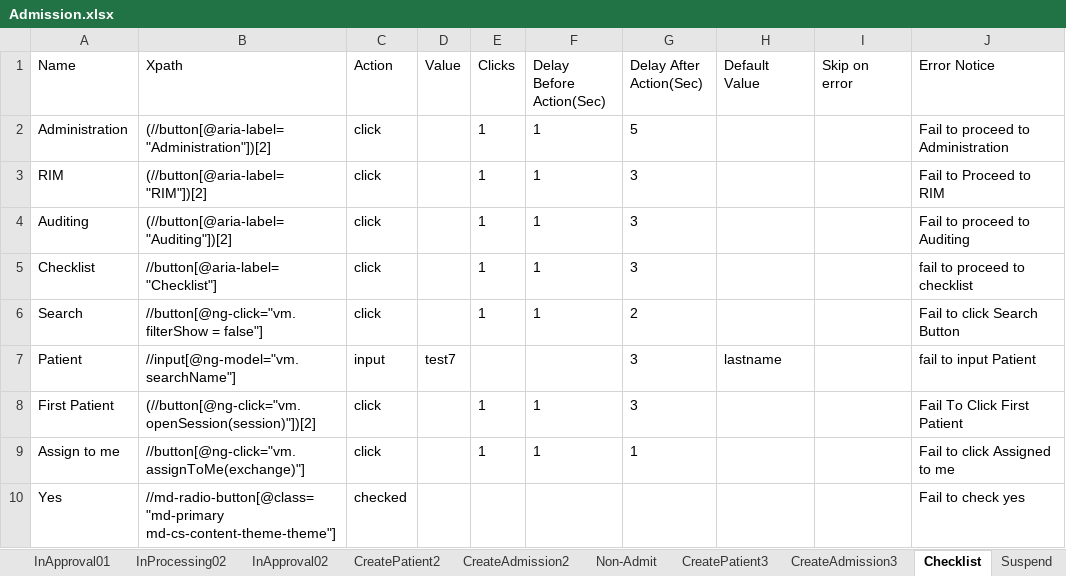
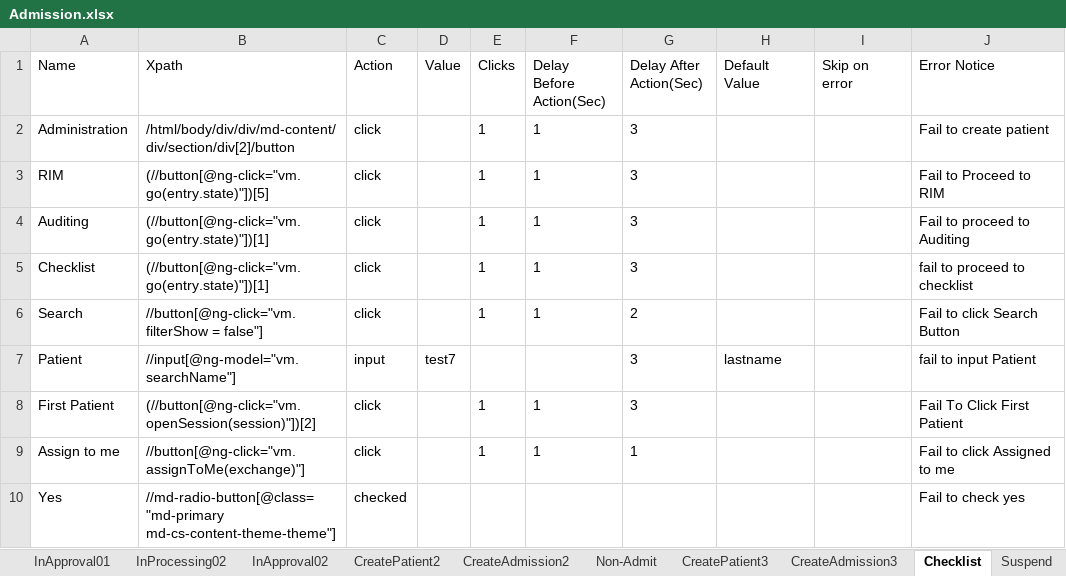
Before and after one commit to Ustingit/Automation, an Excel workbook: resources/Admission.xlsx, sheet Checklist, drawn as a sheet; values as stored, in another font and other column widths than the file's, no borders; the diff names each change by its address in the sheet, - before the commit and + after, or states it on an @@ line.

```diff
--- a/resources/Admission.xlsx (sheet Checklist)
+++ b/resources/Admission.xlsx (sheet Checklist)
-B2 (Xpath): (//button[@aria-label="Administration"])[2]
+B2 (Xpath): /html/body/div/div/md-content/div/section/div[2]/button
-G2 (Delay After Action(Sec)): 5
+G2 (Delay After Action(Sec)): 3
-J2 (Error Notice): Fail to proceed to Administration
+J2 (Error Notice): Fail to create patient
-B3 (Xpath): (//button[@aria-label="RIM"])[2]
+B3 (Xpath): (//button[@ng-click="vm.go(entry.state)"])[5]
-B4 (Xpath): (//button[@aria-label="Auditing"])[2]
+B4 (Xpath): (//button[@ng-click="vm.go(entry.state)"])[1]
-B5 (Xpath): //button[@aria-label="Checklist"]
+B5 (Xpath): (//button[@ng-click="vm.go(entry.state)"])[1]
```
Also changed, not shown: sheet Suspend, sheet InApproval01, sheet InApproval02, sheet InProcessing02, sheet Non-Admit, sheet CreatePatient2, 5 more sheets.
